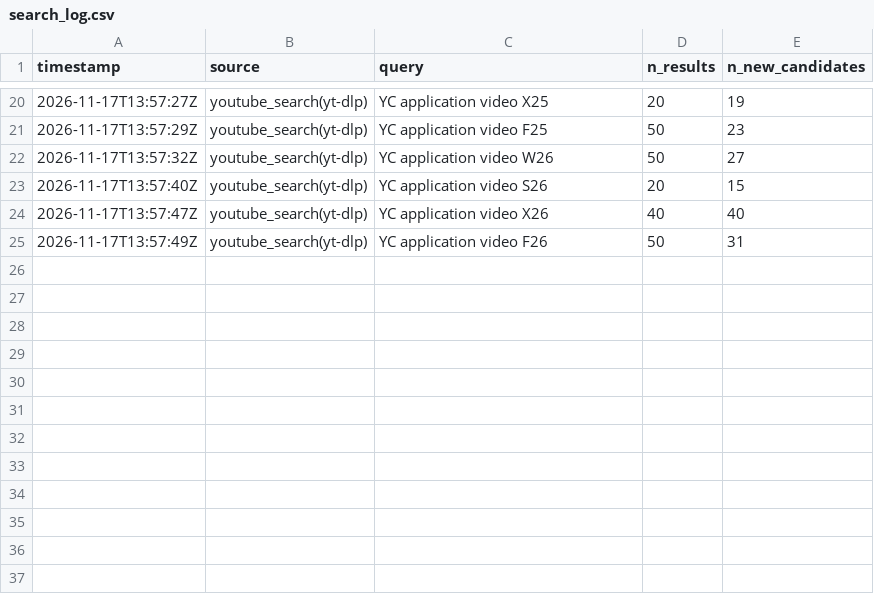
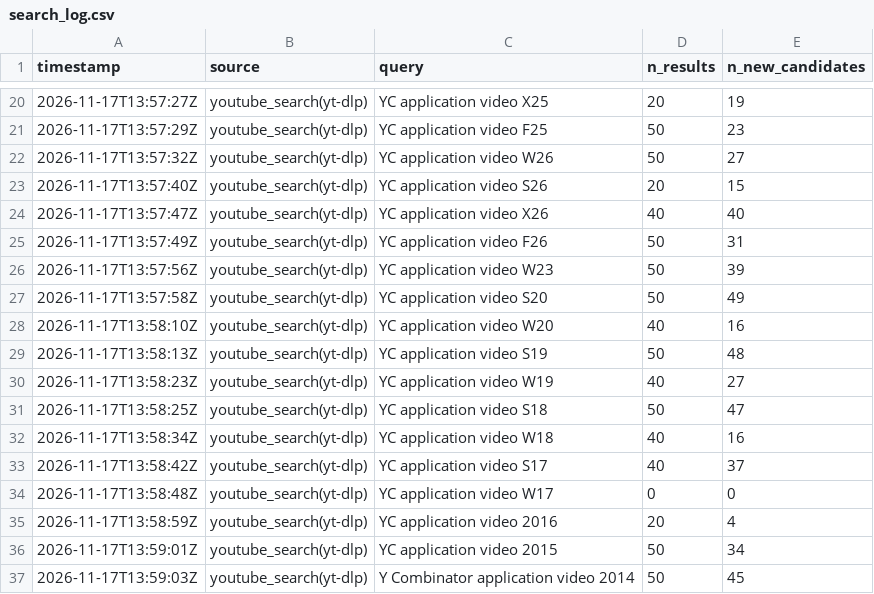
Before and after one commit to ArioMoniri/yct, a CSV file: data/curation/search_log.csv, drawn as a sheet; only a part is shown, gaps mark what is left out; the diff names each change by its address in the sheet, - before the commit and + after, or states it on an @@ line.

```diff
--- a/data/curation/search_log.csv
+++ b/data/curation/search_log.csv
+row 26: 2026-11-17T13:57:56Z | youtube_search(yt-dlp) | YC application video W23 | 50 | 39
+row 27: 2026-11-17T13:57:58Z | youtube_search(yt-dlp) | YC application video S20 | 50 | 49
+row 28: 2026-11-17T13:58:10Z | youtube_search(yt-dlp) | YC application video W20 | 40 | 16
+row 29: 2026-11-17T13:58:13Z | youtube_search(yt-dlp) | YC application video S19 | 50 | 48
+row 30: 2026-11-17T13:58:23Z | youtube_search(yt-dlp) | YC application video W19 | 40 | 27
+row 31: 2026-11-17T13:58:25Z | youtube_search(yt-dlp) | YC application video S18 | 50 | 47
+row 32: 2026-11-17T13:58:34Z | youtube_search(yt-dlp) | YC application video W18 | 40 | 16
+row 33: 2026-11-17T13:58:42Z | youtube_search(yt-dlp) | YC application video S17 | 40 | 37
+row 34: 2026-11-17T13:58:48Z | youtube_search(yt-dlp) | YC application video W17 | 0 | 0
+row 35: 2026-11-17T13:58:59Z | youtube_search(yt-dlp) | YC application video 2016 | 20 | 4
+row 36: 2026-11-17T13:59:01Z | youtube_search(yt-dlp) | YC application video 2015 | 50 | 34
+row 37: 2026-11-17T13:59:03Z | youtube_search(yt-dlp) | Y Combinator application video 2014 | 50 | 45
```
Also changed, not shown: 13 other files.
